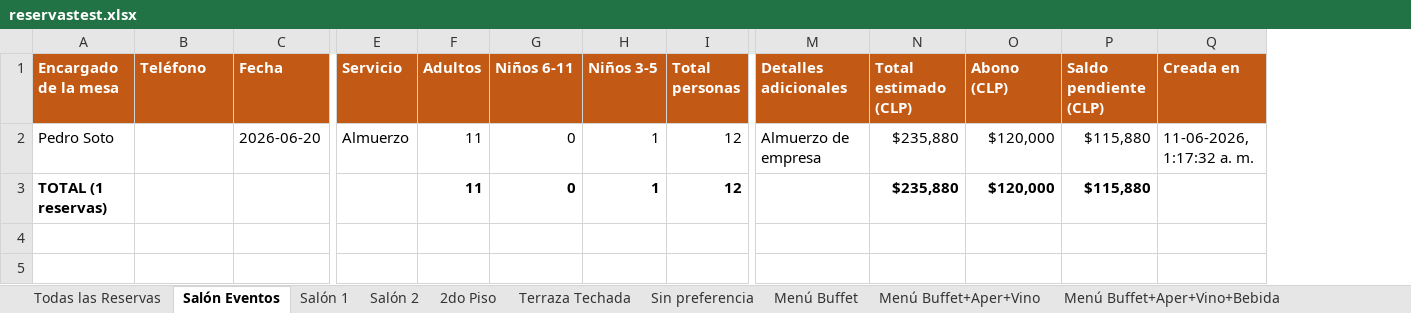
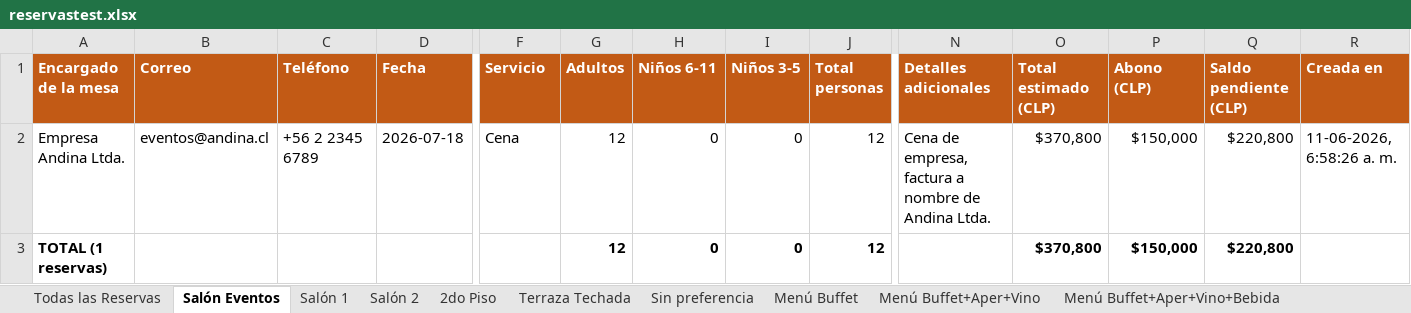
Before and after one commit to Mukriscell/reservas-restaurante, an Excel workbook: docs/reservastest.xlsx, sheet Salón Eventos, drawn as a sheet; only a part is shown, gaps mark what is left out; values as stored, in another font and other column widths than the file's, no borders; removed rows and columns are numbered as before the commit, all else as after; rows hold the shown columns only; the diff names each change by its address in the sheet, - before the commit and + after, or states it on an @@ line.

```diff
--- a/docs/reservastest.xlsx (sheet Salón Eventos)
+++ b/docs/reservastest.xlsx (sheet Salón Eventos)
+column B (Correo), empty
-row 2: Pedro Soto |  | 2026-06-20 | Almuerzo | 11 | 0 | 1 | 12 | Almuerzo de empresa | $235,880 | $120,000 | $115,880 | 11-06-2026, 1:17:32 a. m.
+row 2: Empresa Andina Ltda. | eventos@andina.cl | +56 2 2345 6789 | 2026-07-18 | Cena | 12 | 0 | 0 | 12 | Cena de empresa, factura a nombre de Andina Ltda. | $370,800 | $150,000 | $220,800 | 11-06-2026, 6:58:26 a. m.
-G3 (Adultos): 11
+G3 (Adultos): 12
-I3 (Niños 3-5): 1
+I3 (Niños 3-5): 0
-O3 (Total estimado (CLP)): $235,880
+O3 (Total estimado (CLP)): $370,800
-P3 (Abono (CLP)): $120,000
+P3 (Abono (CLP)): $150,000
-Q3 (Saldo pendiente (CLP)): $115,880
+Q3 (Saldo pendiente (CLP)): $220,800
```
Also changed, not shown: sheet Todas las Reservas, sheet Con abono, sheet Almuerzo, sheet Accesibilidad, sheet Menú Buffet, sheet Cena, 9 more sheets, other sheet tabs, 25 other files.
